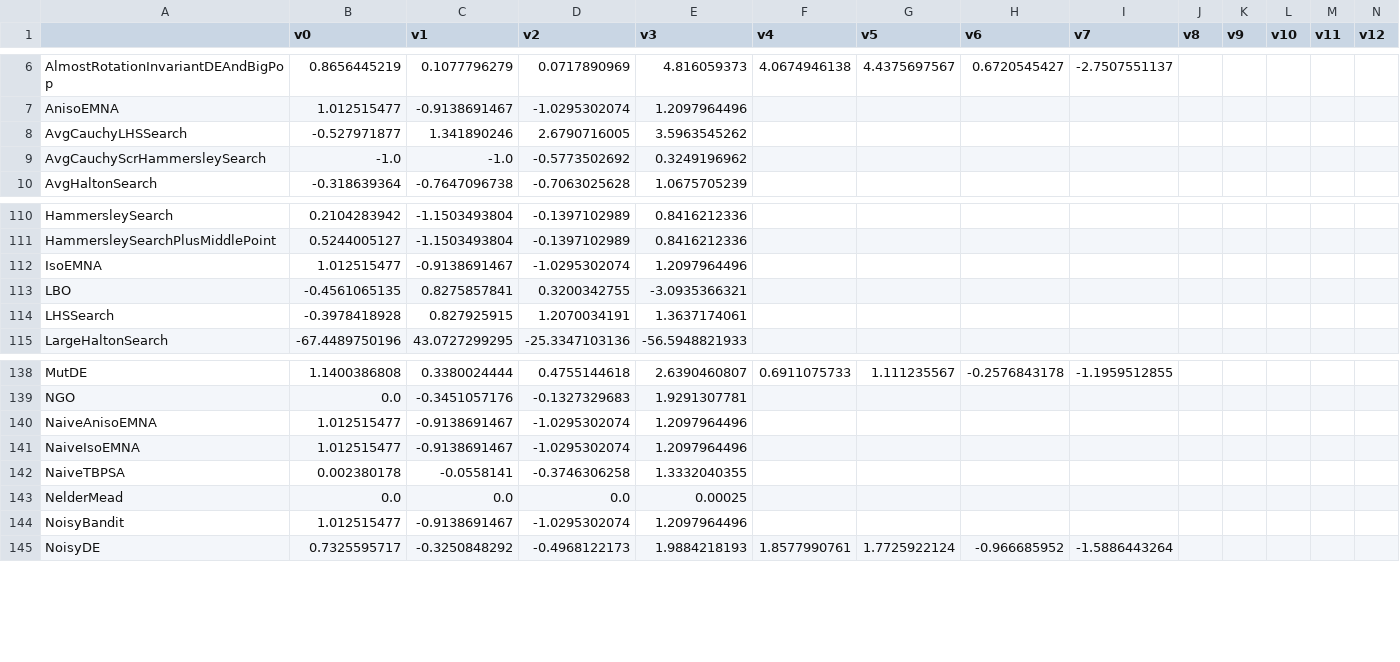
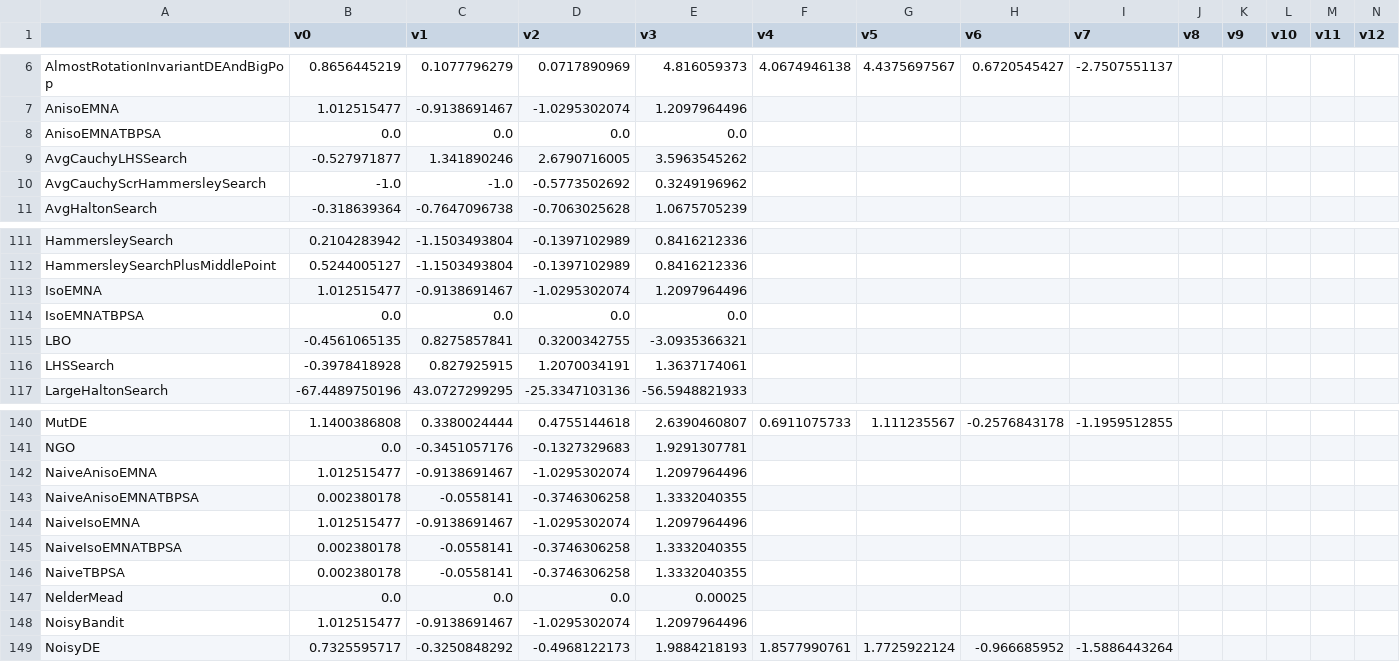
Before and after one commit to facebookresearch/nevergrad, a CSV file: nevergrad/optimization/recorded_recommendations.csv, drawn as a sheet; only a part is shown, gaps mark what is left out; rows hold the shown columns only; the diff names each change by its address in the sheet, - before the commit and + after, or states it on an @@ line.

```diff
--- a/nevergrad/optimization/recorded_recommendations.csv
+++ b/nevergrad/optimization/recorded_recommendations.csv
+row 8: AnisoEMNATBPSA | 0.0 | 0.0 | 0.0 | 0.0
+row 114: IsoEMNATBPSA | 0.0 | 0.0 | 0.0 | 0.0
+row 143: NaiveAnisoEMNATBPSA | 0.002380178 | -0.0558141 | -0.3746306258 | 1.3332040355
+row 145: NaiveIsoEMNATBPSA | 0.002380178 | -0.0558141 | -0.3746306258 | 1.3332040355
```
Also changed, not shown: nevergrad/functions/leaderboard.csv, 2 other files.
